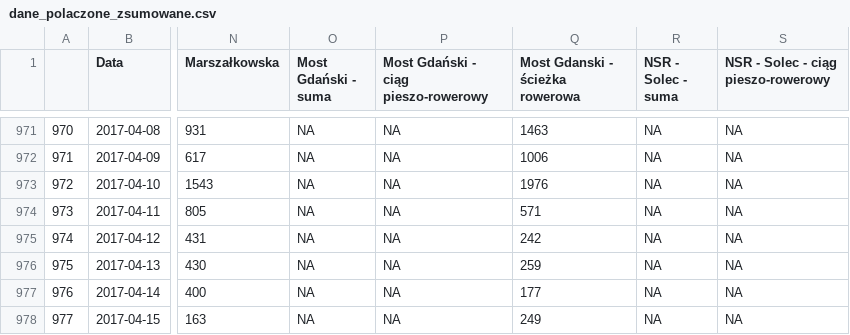
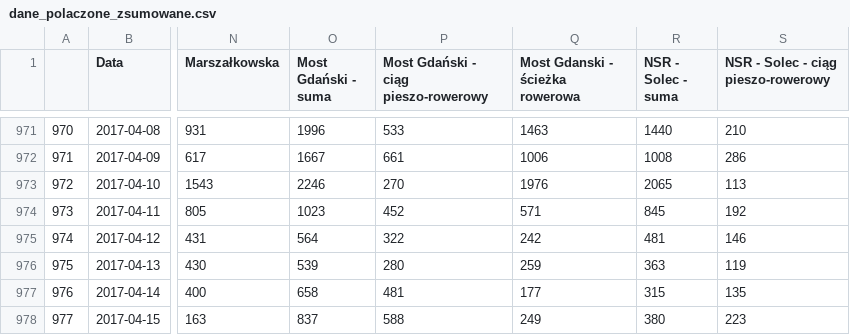
Before and after one commit to pawlowska/shiny-server, a CSV file: rowery/dane_polaczone_zsumowane.csv, drawn as a sheet; only a part is shown, gaps mark what is left out; the diff covers the shown part only; the diff names each change by its address in the sheet, - before the commit and + after, or states it on an @@ line.

```diff
--- a/rowery/dane_polaczone_zsumowane.csv
+++ b/rowery/dane_polaczone_zsumowane.csv
-O971 (Most Gdański - suma): NA
+O971 (Most Gdański - suma): 1996
-P971: NA
+P971: 533
-R971 (NSR - Solec - suma): NA
+R971 (NSR - Solec - suma): 1440
-S971: NA
+S971: 210
-O972 (Most Gdański - suma): NA
+O972 (Most Gdański - suma): 1667
-P972: NA
+P972: 661
-R972 (NSR - Solec - suma): NA
+R972 (NSR - Solec - suma): 1008
-S972: NA
+S972: 286
-O973 (Most Gdański - suma): NA
+O973 (Most Gdański - suma): 2246
-P973: NA
+P973: 270
-R973 (NSR - Solec - suma): NA
+R973 (NSR - Solec - suma): 2065
-S973: NA
+S973: 113
-O974 (Most Gdański - suma): NA
+O974 (Most Gdański - suma): 1023
-P974: NA
+P974: 452
-R974 (NSR - Solec - suma): NA
+R974 (NSR - Solec - suma): 845
-S974: NA
+S974: 192
-O975 (Most Gdański - suma): NA
+O975 (Most Gdański - suma): 564
-P975: NA
+P975: 322
-R975 (NSR - Solec - suma): NA
+R975 (NSR - Solec - suma): 481
-S975: NA
+S975: 146
-O976 (Most Gdański - suma): NA
+O976 (Most Gdański - suma): 539
-P976: NA
+P976: 280
-R976 (NSR - Solec - suma): NA
+R976 (NSR - Solec - suma): 363
-S976: NA
+S976: 119
-O977 (Most Gdański - suma): NA
+O977 (Most Gdański - suma): 658
-P977: NA
+P977: 481
-R977 (NSR - Solec - suma): NA
+R977 (NSR - Solec - suma): 315
-S977: NA
+S977: 135
-O978 (Most Gdański - suma): NA
+O978 (Most Gdański - suma): 837
-P978: NA
+P978: 588
-R978 (NSR - Solec - suma): NA
+R978 (NSR - Solec - suma): 380
-S978: NA
+S978: 223
```
Also changed, not shown: 113 edited cells elsewhere in this file, 11 other files.
